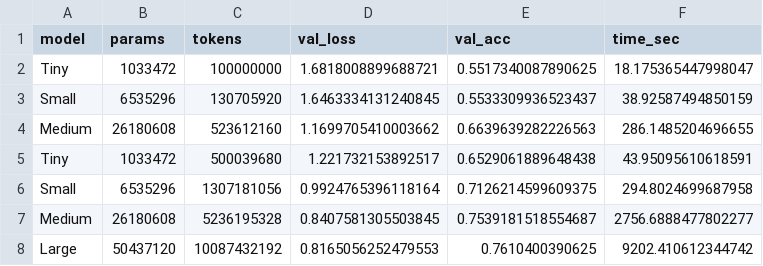
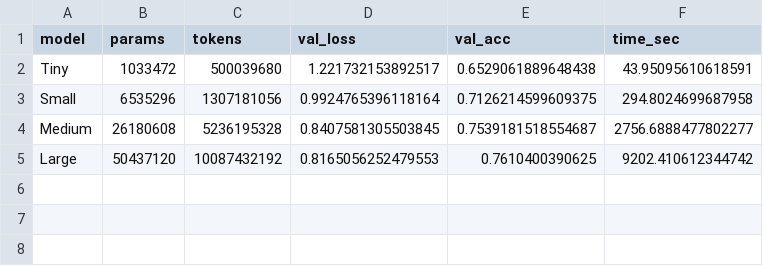
Before and after one commit to arrxy/MusicGenerator, a CSV file: optimal_results.csv, drawn as a sheet.

```diff
--- a/optimal_results.csv
+++ b/optimal_results.csv
@@ -1,5 +1,2 @@
 model,params,tokens,val_loss,val_acc,time_sec
-Tiny,1033472,100000000,1.6818008899688721,0.5517340087890625,18.175365447998047
-Small,6535296,130705920,1.6463334131240845,0.5533309936523437,38.92587494850159
-Medium,26180608,523612160,1.1699705410003662,0.6639639282226563,286.1485204696655
 Tiny,1033472,500039680,1.221732153892517,0.6529061889648438,43.95095610618591
```
Also changed, not shown: 3 other files.
